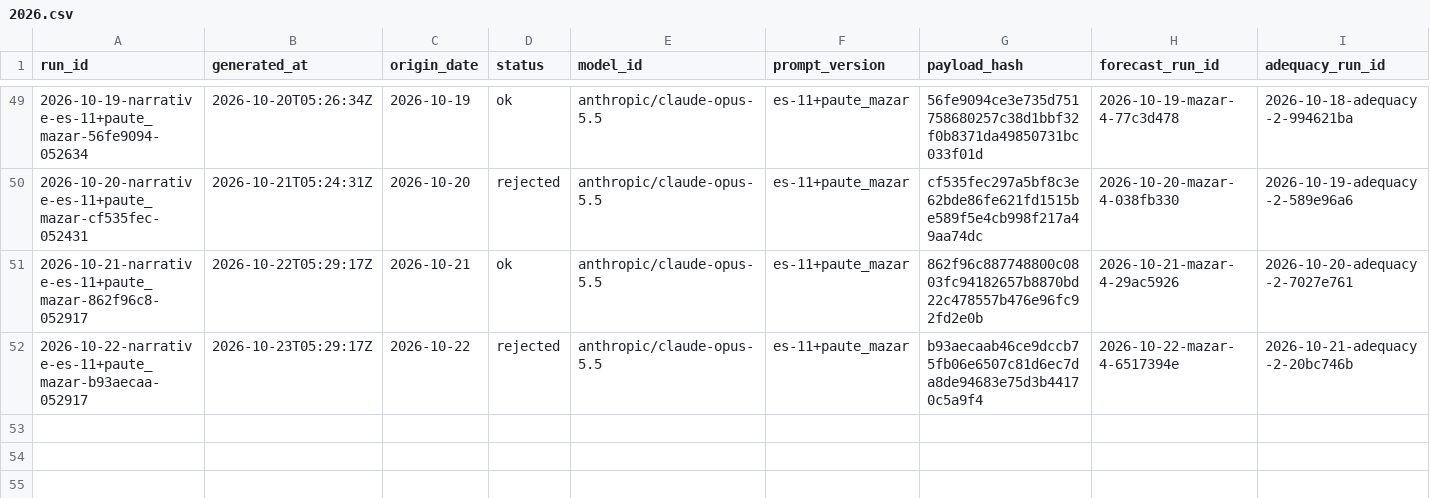
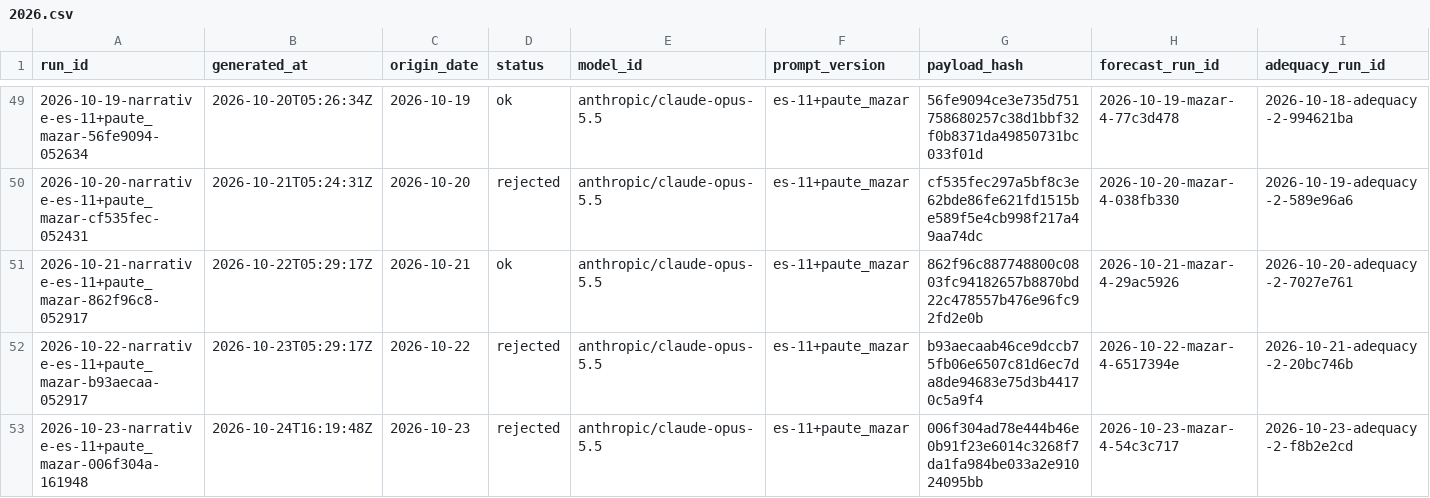
Before and after one commit to rengarcia/hydro-look, a CSV file: data/curated/narrative_snapshots/2026.csv, drawn as a sheet; only a part is shown, gaps mark what is left out; rows hold the shown columns only; the diff names each change by its address in the sheet, - before the commit and + after, or states it on an @@ line.

```diff
--- a/data/curated/narrative_snapshots/2026.csv
+++ b/data/curated/narrative_snapshots/2026.csv
+row 53: 2026-10-23-narrative-es-11+paute_mazar-006f304a-161948 | 2026-10-24T16:19:48Z | 2026-10-23 | rejected | anthropic/claude-opus-5.5 | es-11+paute_mazar | 006f304ad78e444b46e0b91f23e6014c3268f7da1fa984be033a2e91024095bb | 2026-10-23-mazar-4-54c3c717 | 2026-10-23-adequacy-2-f8b2e2cd
```
